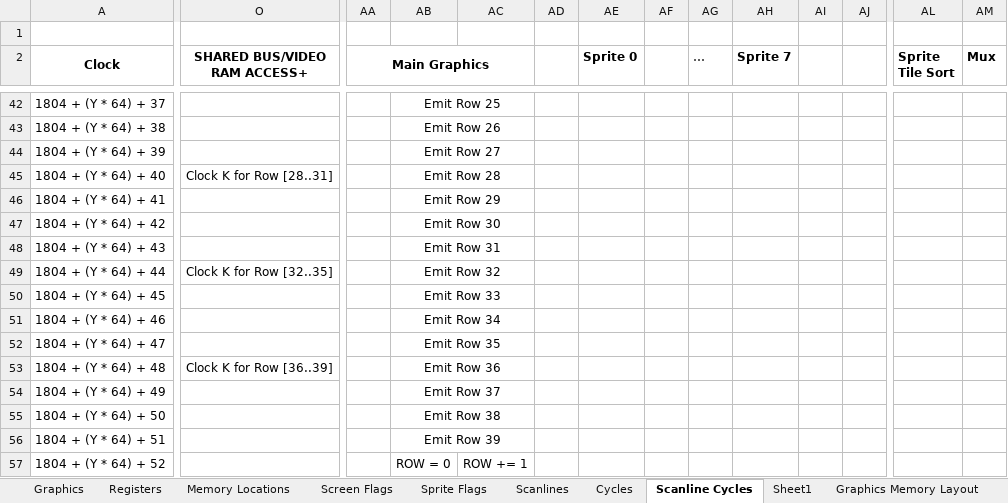
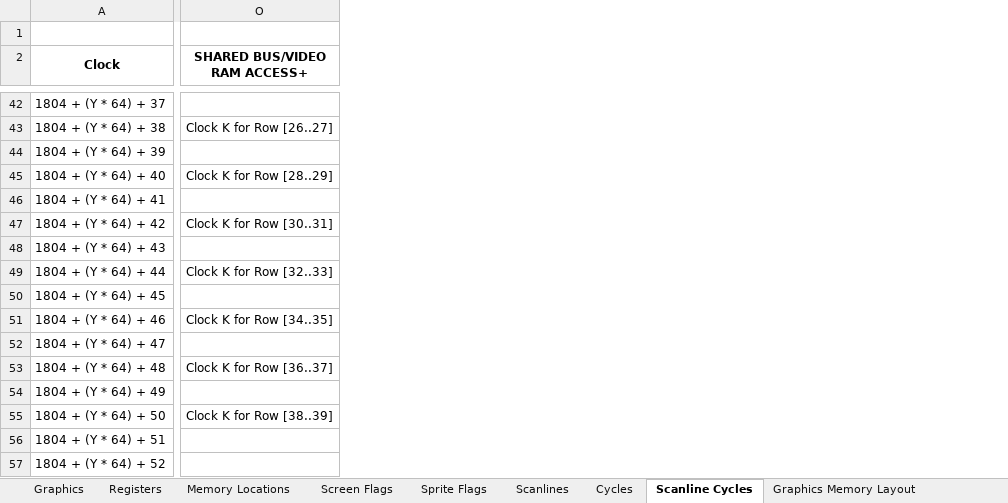
Before and after one commit to betajaen/dx8, an Excel workbook: Documentation/GraphicsModes.xlsx, sheet Scanline Cycles, drawn as a sheet; only a part is shown, gaps mark what is left out; values as stored, in another font and other column widths than the file's, no borders; the diff covers the shown part only; the diff names each change by its address in the sheet, - before the commit and + after, or states it on an @@ line.

Commit message:
Plans for larger video/tile/sprite ram

```diff
--- a/Documentation/GraphicsModes.xlsx (sheet Scanline Cycles)
+++ b/Documentation/GraphicsModes.xlsx (sheet Scanline Cycles)
-sheet tab: Sheet1
-column AA (Main Graphics), empty
-column AB, rows 42-57: Emit Row 25 | Emit Row 26 | Emit Row 27 | Emit Row 28 | Emit Row 29 | Emit Row 30 | Emit Row 31 | Emit Row 32 | Emit Row 33 | Emit Row 34 | Emit Row 35 | Emit Row 36 | Emit Row 37 | Emit Row 38 | Emit Row 39 | ROW = 0
-column AC, row 57: ROW += 1
-column AD, empty
-column AE (Sprite 0), empty
-column AF, empty
-column AG (…), empty
-column AH (Sprite 7), empty
-column AI, empty
-column AJ, empty
-column AL (Sprite Tile Sort), empty
-column AM (Mux), empty
-O43 (SHARED BUS/VIDEO RAM ACCESS+): (empty)
+O43 (SHARED BUS/VIDEO RAM ACCESS+): Clock K for Row [26..27]
-O45 (SHARED BUS/VIDEO RAM ACCESS+): Clock K for Row [28..31]
+O45 (SHARED BUS/VIDEO RAM ACCESS+): Clock K for Row [28..29]
-O47 (SHARED BUS/VIDEO RAM ACCESS+): (empty)
+O47 (SHARED BUS/VIDEO RAM ACCESS+): Clock K for Row [30..31]
-O49 (SHARED BUS/VIDEO RAM ACCESS+): Clock K for Row [32..35]
+O49 (SHARED BUS/VIDEO RAM ACCESS+): Clock K for Row [32..33]
-O51 (SHARED BUS/VIDEO RAM ACCESS+): (empty)
+O51 (SHARED BUS/VIDEO RAM ACCESS+): Clock K for Row [34..35]
-O53 (SHARED BUS/VIDEO RAM ACCESS+): Clock K for Row [36..39]
+O53 (SHARED BUS/VIDEO RAM ACCESS+): Clock K for Row [36..37]
-O55 (SHARED BUS/VIDEO RAM ACCESS+): (empty)
+O55 (SHARED BUS/VIDEO RAM ACCESS+): Clock K for Row [38..39]
```
Also changed, not shown: 8 removed columns and 19 edited cells elsewhere in this sheet, sheet Memory Locations, sheet Registers, sheet Graphics, formulas that keep their value, 1 other file.
